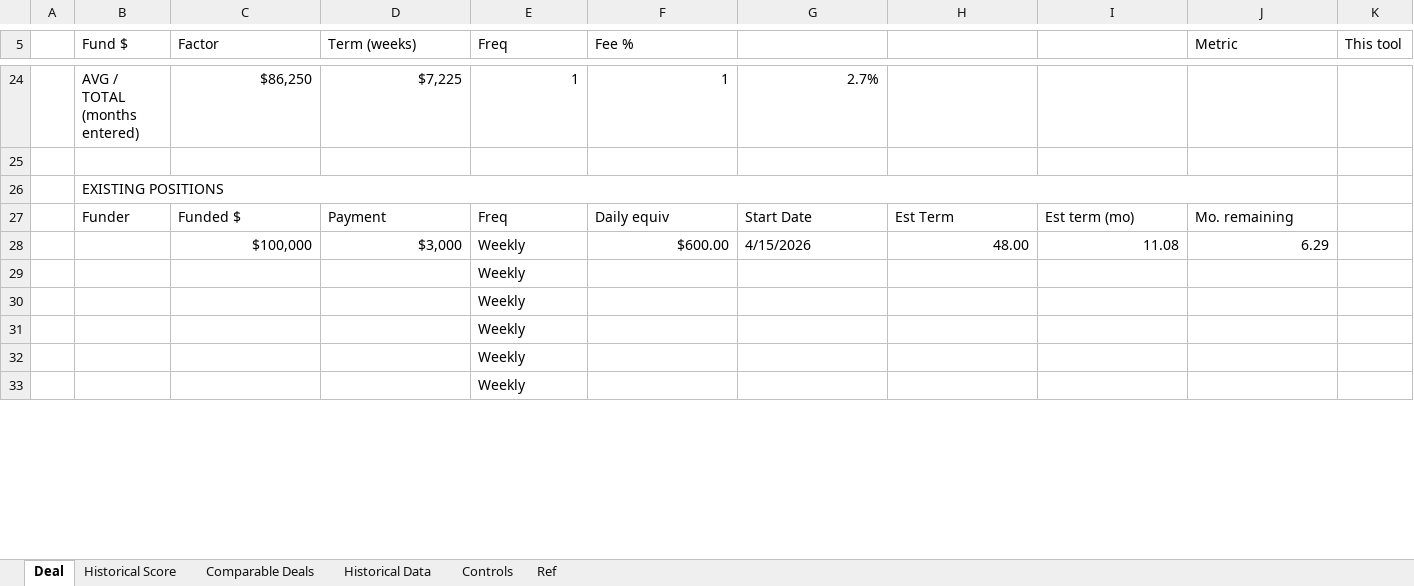
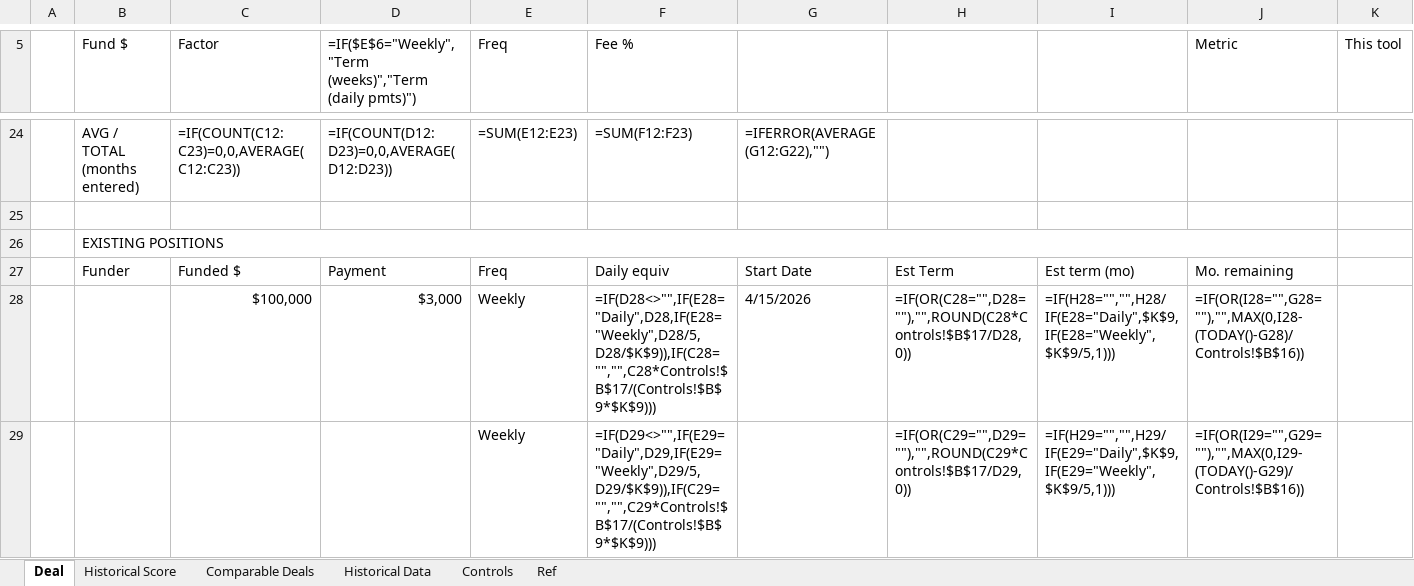
Before and after one commit to Dovibeastmode/Underwriting-Tool-House-Book, an Excel workbook: Aspire_Combined_Underwriting_Model_v5_FULL.xlsx, sheet Deal, drawn as a sheet; only a part is shown, gaps mark what is left out; values as stored, in another font and other column widths than the file's, no cell formats; formulas without a stored value are shown as written; conditional formats not drawn; removed rows and columns are numbered as before the commit, all else as after; rows hold the shown columns only; the diff covers the shown part only; the diff names each change by its address in the sheet, - before the commit and + after, or states it on an @@ line.

```diff
--- a/Aspire_Combined_Underwriting_Model_v5_FULL.xlsx (sheet Deal)
+++ b/Aspire_Combined_Underwriting_Model_v5_FULL.xlsx (sheet Deal)
-D5: Term (weeks)
+D5: =IF($E$6="Weekly","Term (weeks)","Term (daily pmts)")
-C24 (Factor): $86,250
+C24 (Factor): =IF(COUNT(C12:C23)=0,0,AVERAGE(C12:C23))
-D24: $7,225
+D24: =IF(COUNT(D12:D23)=0,0,AVERAGE(D12:D23))
-E24 (Freq): 1
+E24 (Freq): =SUM(E12:E23)
-F24 (Fee %): 1
+F24 (Fee %): =SUM(F12:F23)
-G24: 2.7%
+G24: =IFERROR(AVERAGE(G12:G22),"")
-F28 (Fee %): $600.00
+F28 (Fee %): =IF(D28<>"",IF(E28="Daily",D28,IF(E28="Weekly",D28/5,D28/$K$9)),IF(C28="","",C28*Controls!$B$17/(Controls!$B$9*$K$9)))
-H28: 48.00
+H28: =IF(OR(C28="",D28=""),"",ROUND(C28*Controls!$B$17/D28,0))
-I28: 11.08
+I28: =IF(H28="","",H28/IF(E28="Daily",$K$9,IF(E28="Weekly",$K$9/5,1)))
-J28 (Metric): 6.29
+J28 (Metric): =IF(OR(I28="",G28=""),"",MAX(0,I28-(TODAY()-G28)/Controls!$B$16))
-row 29:  |  |  |  | Weekly
-row 30:  |  |  |  | Weekly
-row 31:  |  |  |  | Weekly
-row 32:  |  |  |  | Weekly
-row 33:  |  |  |  | Weekly
+row 29:  |  |  |  | Weekly | =IF(D29<>"",IF(E29="Daily",D29,IF(E29="Weekly",D29/5,D29/$K$9)),IF(C29="","",C29*Controls!$B$17/(Controls!$B$9*$K$9))) |  | =IF(OR(C29="",D29=""),"",ROUND(C29*Controls!$B$17/D29,0)) | =IF(H29="","",H29/IF(E29="Daily",$K$9,IF(E29="Weekly",$K$9/5,1))) | =IF(OR(I29="",G29=""),"",MAX(0,I29-(TODAY()-G29)/Controls!$B$16))
```
Also changed, not shown: 13 added rows, 9 removed rows and 110 edited cells elsewhere in this sheet, sheet Comparable Deals, sheet Historical Data, sheet Historical Score, sheet Controls, cell formats, formulas that keep their value, hidden cells, charts or pictures, Aspire_Combined_Underwriting_Model_v5_SAMPLE.xlsx.
